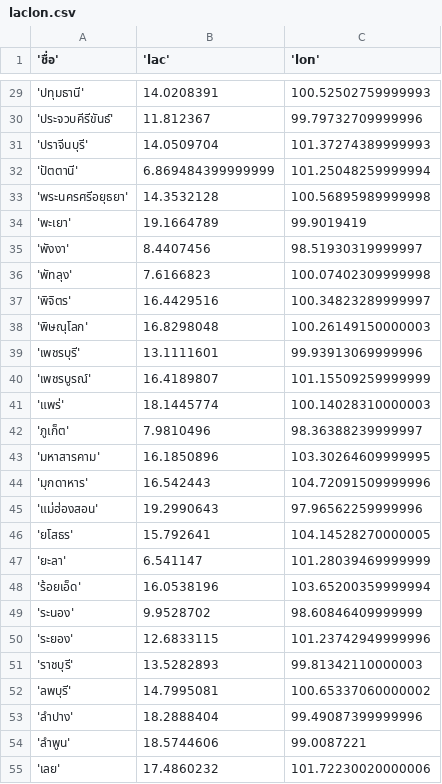
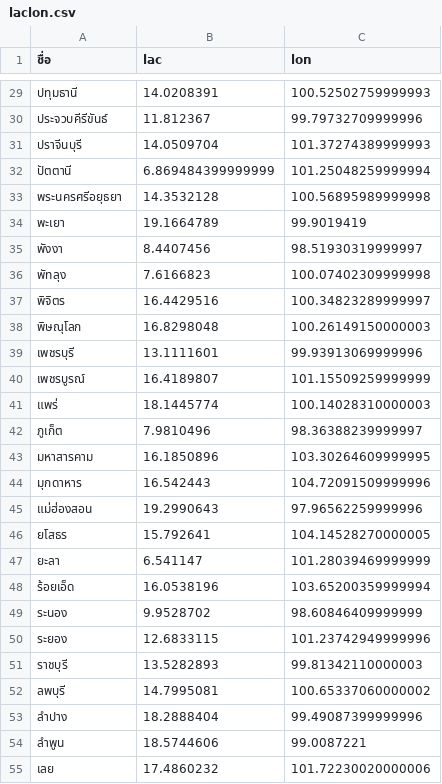
Before and after one commit to Pxngpond99/dashborad_with_my_team, a CSV file: data_analize/data/laclon.csv, drawn as a sheet; only a part is shown, gaps mark what is left out; the diff covers the shown part only.

```diff
--- a/data_analize/data/laclon.csv
+++ b/data_analize/data/laclon.csv
@@ -1 +1 @@
-'ชื่อ','lac','lon'
+ชื่อ,lac,lon
@@ -29,27 +29,27 @@
-'ปทุมธานี', 14.0208391, 100.52502759999993
-'ประจวบคีรีขันธ์', 11.812367, 99.79732709999996
-'ปราจีนบุรี', 14.0509704, 101.37274389999993
-'ปัตตานี', 6.869484399999999, 101.25048259999994
-'พระนครศรีอยุธยา', 14.3532128, 100.56895989999998
-'พะเยา', 19.1664789, 99.9019419
-'พังงา', 8.4407456, 98.51930319999997
-'พัทลุง', 7.6166823, 100.07402309999998
-'พิจิตร', 16.4429516, 100.34823289999997
-'พิษณุโลก', 16.8298048, 100.26149150000003
-'เพชรบุรี', 13.1111601, 99.93913069999996
-'เพชรบูรณ์', 16.4189807, 101.15509259999999
-'แพร่', 18.1445774, 100.14028310000003
-'ภูเก็ต', 7.9810496, 98.36388239999997
-'มหาสารคาม', 16.1850896, 103.30264609999995
-'มุกดาหาร', 16.542443, 104.72091509999996
-'แม่ฮ่องสอน', 19.2990643, 97.96562259999996
-'ยโสธร', 15.792641, 104.14528270000005
-'ยะลา', 6.541147, 101.28039469999999
-'ร้อยเอ็ด', 16.0538196, 103.65200359999994
-'ระนอง', 9.9528702, 98.60846409999999
-'ระยอง', 12.6833115, 101.23742949999996
-'ราชบุรี', 13.5282893, 99.81342110000003
-'ลพบุรี', 14.7995081, 100.65337060000002
-'ลำปาง', 18.2888404, 99.49087399999996
-'ลำพูน', 18.5744606, 99.0087221
-'เลย', 17.4860232, 101.72230020000006
+ปทุมธานี, 14.0208391, 100.52502759999993
+ประจวบคีรีขันธ์, 11.812367, 99.79732709999996
+ปราจีนบุรี, 14.0509704, 101.37274389999993
+ปัตตานี, 6.869484399999999, 101.25048259999994
+พระนครศรีอยุธยา, 14.3532128, 100.56895989999998
+พะเยา, 19.1664789, 99.9019419
+พังงา, 8.4407456, 98.51930319999997
+พัทลุง, 7.6166823, 100.07402309999998
+พิจิตร, 16.4429516, 100.34823289999997
+พิษณุโลก, 16.8298048, 100.26149150000003
+เพชรบุรี, 13.1111601, 99.93913069999996
+เพชรบูรณ์, 16.4189807, 101.15509259999999
+แพร่, 18.1445774, 100.14028310000003
+ภูเก็ต, 7.9810496, 98.36388239999997
+มหาสารคาม, 16.1850896, 103.30264609999995
+มุกดาหาร, 16.542443, 104.72091509999996
+แม่ฮ่องสอน, 19.2990643, 97.96562259999996
+ยโสธร, 15.792641, 104.14528270000005
+ยะลา, 6.541147, 101.28039469999999
+ร้อยเอ็ด, 16.0538196, 103.65200359999994
+ระนอง, 9.9528702, 98.60846409999999
+ระยอง, 12.6833115, 101.23742949999996
+ราชบุรี, 13.5282893, 99.81342110000003
+ลพบุรี, 14.7995081, 100.65337060000002
+ลำปาง, 18.2888404, 99.49087399999996
+ลำพูน, 18.5744606, 99.0087221
+เลย, 17.4860232, 101.72230020000006
```
Also changed, not shown: 50 edited cells elsewhere in this file, 2 other files.
